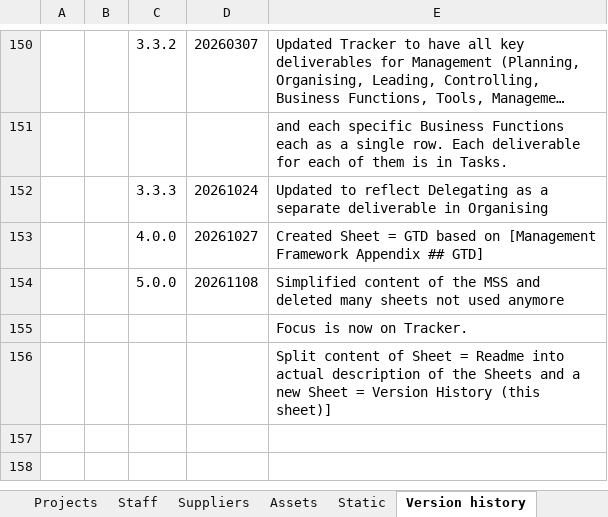
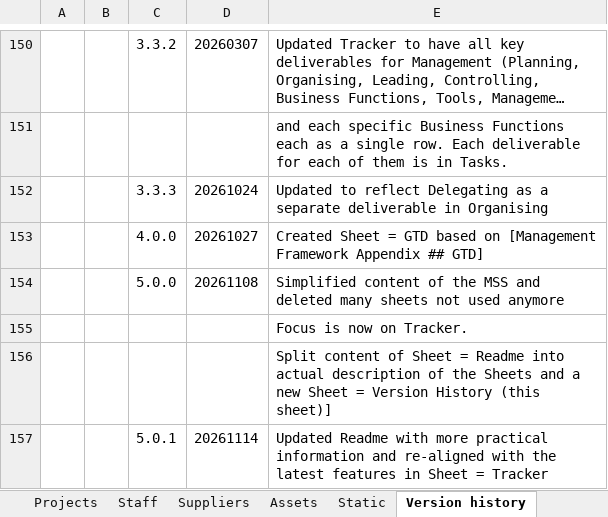
Before and after one commit to stelzinga/MF, an Excel workbook: mgt.xlsx, sheet Version history, drawn as a sheet; only a part is shown, gaps mark what is left out; long unchanged cells end in …; values as stored, in another font and other column widths than the file's, no borders; the diff names each change by its address in the sheet, - before the commit and + after, or states it on an @@ line.

Commit message:
Version details in each file

```diff
--- a/mgt.xlsx (sheet Version history)
+++ b/mgt.xlsx (sheet Version history)
+row 157:  |  | 5.0.1 | 20261114 | Updated Readme with more practical information and re-aligned with the latest features in Sheet = Tracker
```
Also changed, not shown: sheet Tracker, sheet Readme, hidden cells, charts or pictures.
